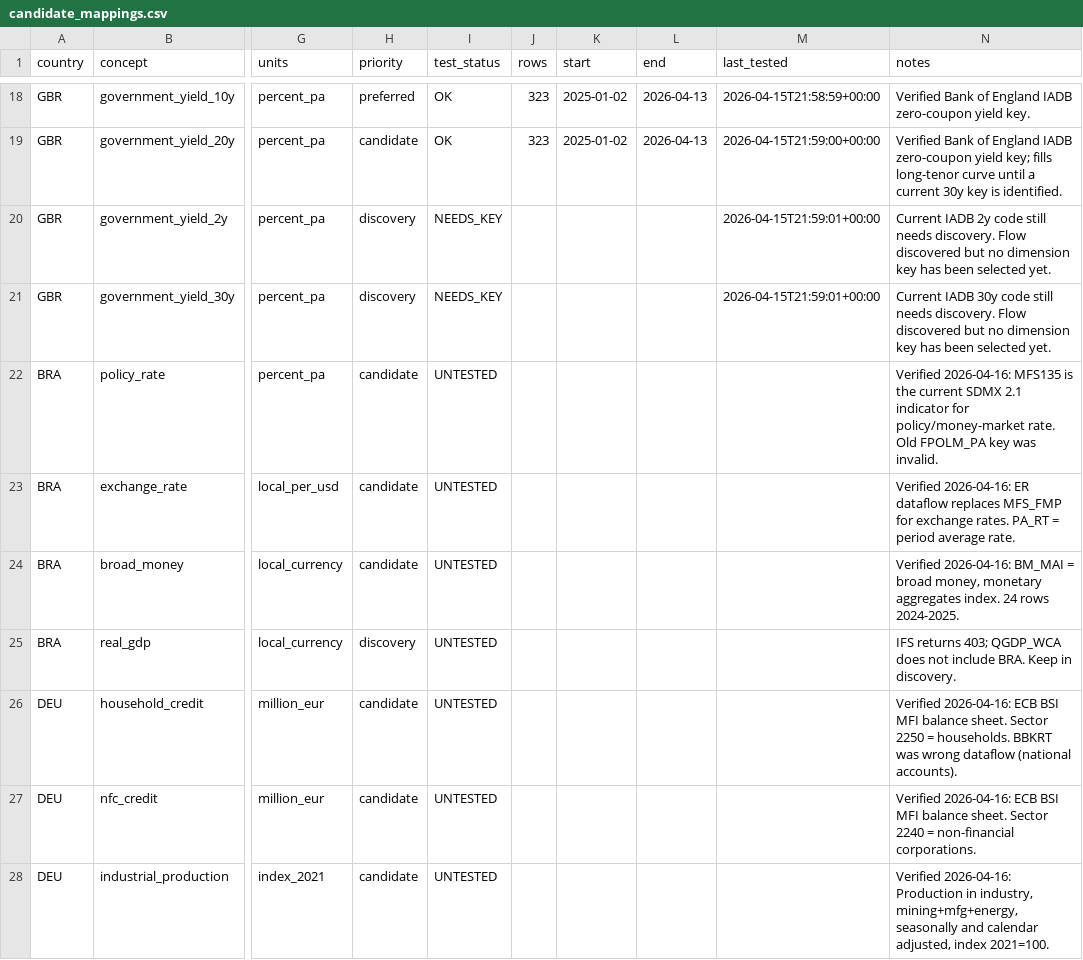
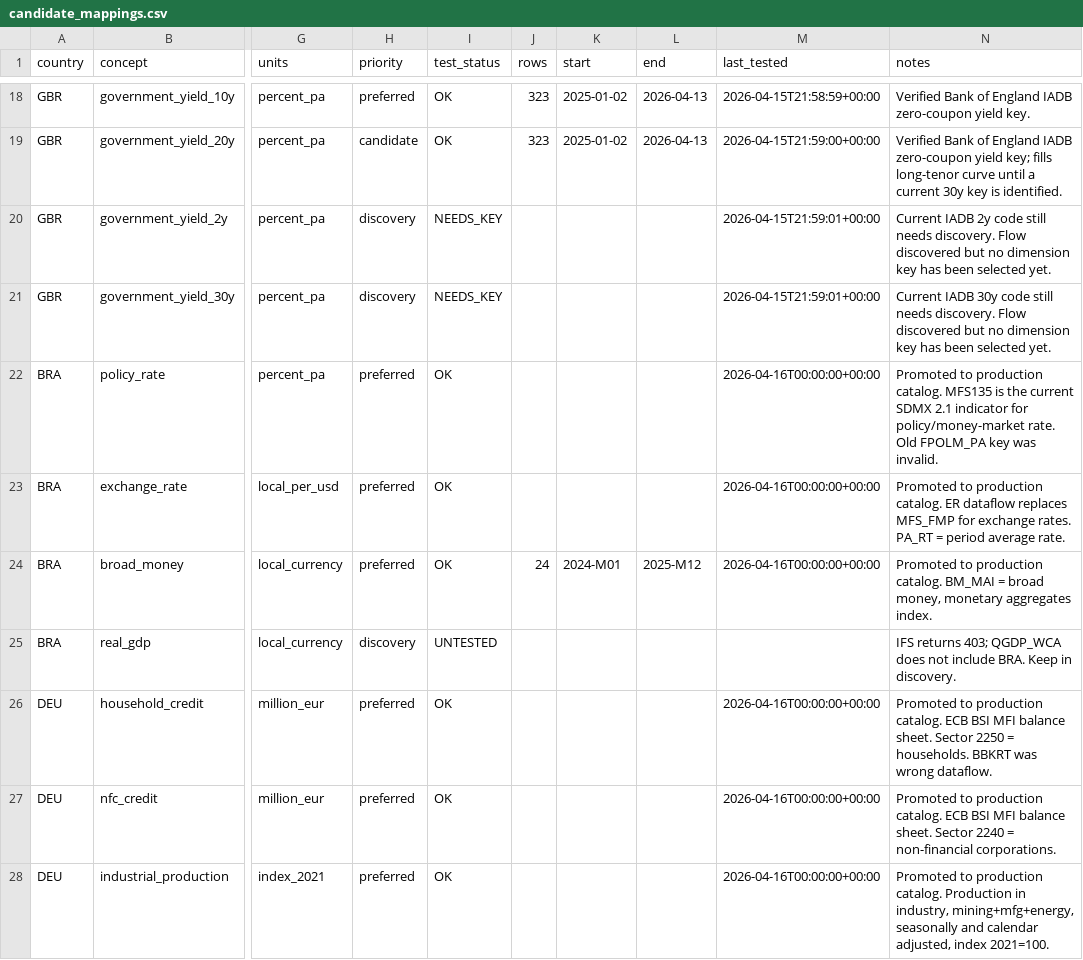
Before and after one commit to mikeaked72/nowcast-platform, a CSV file: specs/candidate_mappings.csv, drawn as a sheet; only a part is shown, gaps mark what is left out; the diff names each change by its address in the sheet, - before the commit and + after, or states it on an @@ line.

Commit message:
Promote verified international data mappings

```diff
--- a/specs/candidate_mappings.csv
+++ b/specs/candidate_mappings.csv
-H22:H24 (priority): candidate
+H22:H24 (priority): preferred
-I22:I24 (test_status): UNTESTED
+I22:I24 (test_status): OK
-M22:M24 (last_tested): (empty)
+M22:M24 (last_tested): 2026-04-16T00:00:00+00:00
-N22 (notes): Verified 2026-04-16: MFS135 is…
+N22 (notes): Promoted to production catalog. MFS135 is…
-N23 (notes): Verified 2026-04-16: ER dataflow…
+N23 (notes): Promoted to production catalog. ER dataflow…
-J24 (rows): (empty)
+J24 (rows): 24
-K24 (start): (empty)
+K24 (start): 2024-M01
-L24 (end): (empty)
+L24 (end): 2025-M12
-N24 (notes): Verified 2026-04-16: BM_MAI = broad money, monetary aggregates index. 24 rows 2024-2025.
+N24 (notes): Promoted to production catalog. BM_MAI = broad money, monetary aggregates index.
-H26:H28 (priority): candidate
+H26:H28 (priority): preferred
-I26:I28 (test_status): UNTESTED
+I26:I28 (test_status): OK
-M26:M28 (last_tested): (empty)
+M26:M28 (last_tested): 2026-04-16T00:00:00+00:00
-N26 (notes): Verified 2026-04-16: ECB BSI MFI balance sheet. Sector 2250 = households. BBKRT was wrong dataflow (national accounts).
+N26 (notes): Promoted to production catalog. ECB BSI MFI balance sheet. Sector 2250 = households. BBKRT was wrong dataflow.
-N27 (notes): Verified 2026-04-16: ECB BSI…
+N27 (notes): Promoted to production catalog. ECB BSI…
-N28 (notes): Verified 2026-04-16: Production in…
+N28 (notes): Promoted to production catalog. Production in…
```
Also changed, not shown: data_store_package/specs/candidate_mappings.csv, 12 other files.
